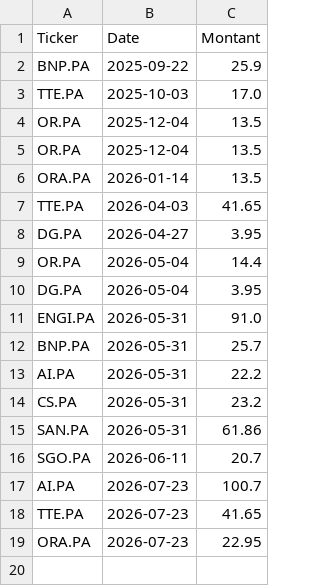
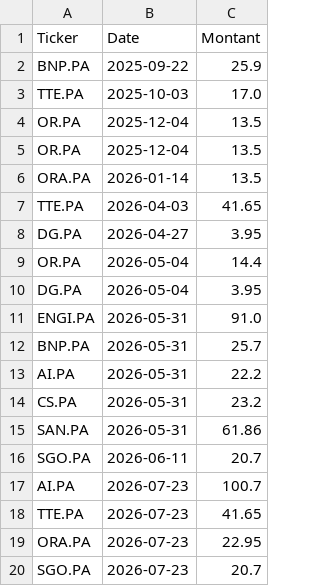
Before and after one commit to laumlt78-oss/Portefeuille, a CSV file: dividendes_data.csv, drawn as a sheet; the diff names each change by its address in the sheet, - before the commit and + after, or states it on an @@ line.

Commit message:
Sync dividendes_data.csv

```diff
--- a/dividendes_data.csv
+++ b/dividendes_data.csv
+row 20: SGO.PA | 2026-07-23 | 20.7
```
